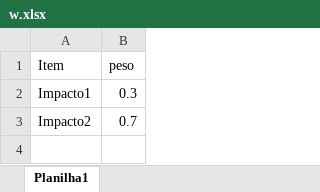
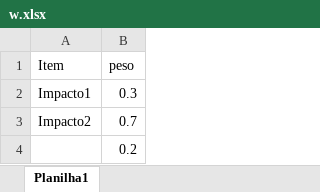
Before and after one commit to dayanebravo/ACV_R, an Excel workbook: w.xlsx, sheet Planilha1, drawn as a sheet; values as stored, in another font and other column widths than the file's, no borders; the diff names each change by its address in the sheet, - before the commit and + after, or states it on an @@ line.

```diff
--- a/w.xlsx (sheet Planilha1)
+++ b/w.xlsx (sheet Planilha1)
+row 4:  | 0.2
```
Also changed, not shown: Q.xlsx, hponto.xlsx, 9 other files.
